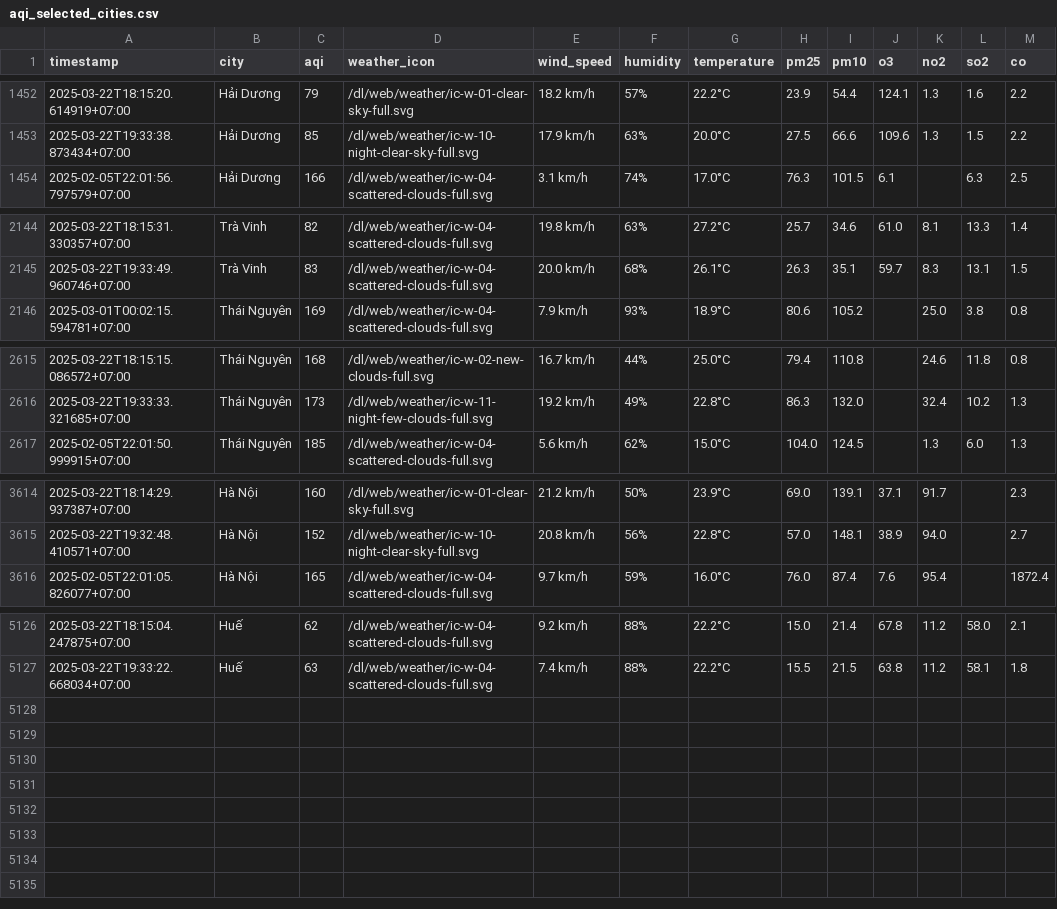
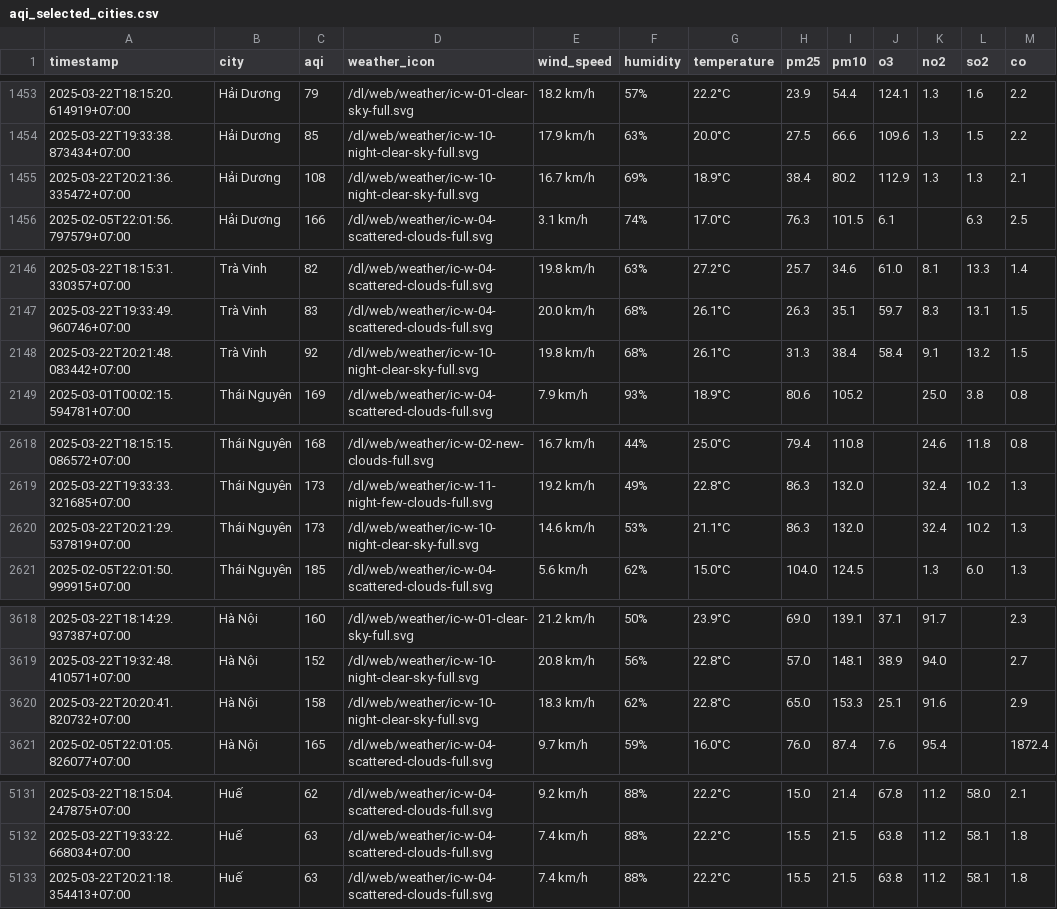
Before and after one commit to dothang08/thu_nghiem, a CSV file: aqi_selected_cities.csv, drawn as a sheet; only a part is shown, gaps mark what is left out; the diff covers the shown part only; the diff names each change by its address in the sheet, - before the commit and + after, or states it on an @@ line.

```diff
--- a/aqi_selected_cities.csv
+++ b/aqi_selected_cities.csv
+row 1455: 2025-03-22T20:21:36.335472+07:00 | Hải Dương | 108 | /dl/web/weather/ic-w-10-night-clear-sky-full.svg | 16.7 km/h | 69% | 18.9°C | 38.4 | 80.2 | 112.9 | 1.3 | 1.3 | 2.1
+row 2148: 2025-03-22T20:21:48.083442+07:00 | Trà Vinh | 92 | /dl/web/weather/ic-w-10-night-clear-sky-full.svg | 19.8 km/h | 68% | 26.1°C | 31.3 | 38.4 | 58.4 | 9.1 | 13.2 | 1.5
+row 2620: 2025-03-22T20:21:29.537819+07:00 | Thái Nguyên | 173 | /dl/web/weather/ic-w-10-night-clear-sky-full.svg | 14.6 km/h | 53% | 21.1°C | 86.3 | 132.0 |  | 32.4 | 10.2 | 1.3
+row 3620: 2025-03-22T20:20:41.820732+07:00 | Hà Nội | 158 | /dl/web/weather/ic-w-10-night-clear-sky-full.svg | 18.3 km/h | 62% | 22.8°C | 65.0 | 153.3 | 25.1 | 91.6 |  | 2.9
+row 5133: 2025-03-22T20:21:18.354413+07:00 | Huế | 63 | /dl/web/weather/ic-w-04-scattered-clouds-full.svg | 7.4 km/h | 88% | 22.2°C | 15.5 | 21.5 | 63.8 | 11.2 | 58.1 | 1.8
```
Also changed, not shown: 1 added row elsewhere in this file, result/hai-duong/aqi_hai-duong_2025_mar.csv, result/hai-phong/aqi_hai-phong_2025_mar.csv, 10 other files.
